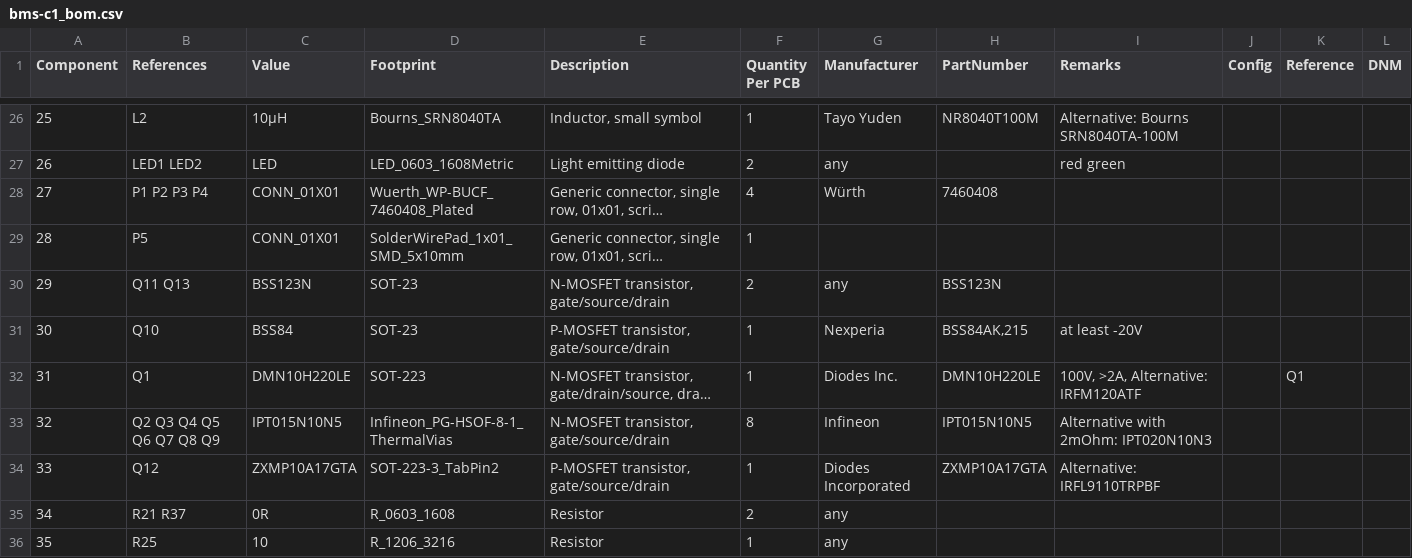
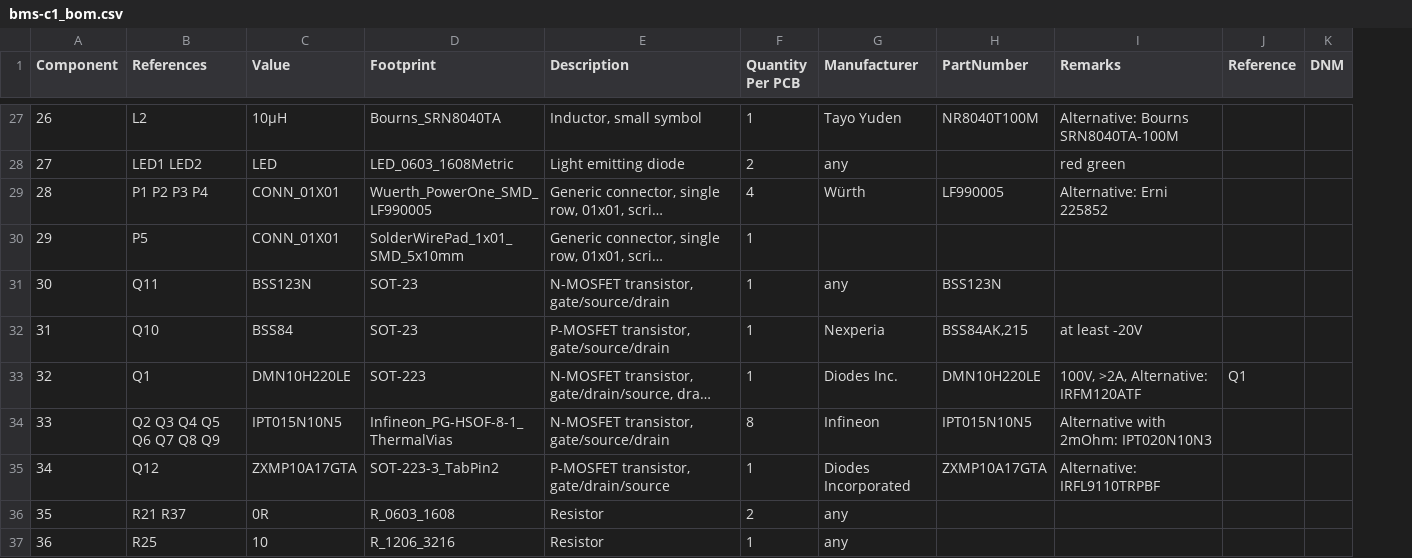
Before and after one commit to LibreSolar/bms-c1, a CSV file: build/bms-c1_bom.csv, drawn as a sheet; only a part is shown, gaps mark what is left out; long unchanged cells end in …; removed rows and columns are numbered as before the commit, all else as after; the diff covers the shown part only; the diff names each change by its address in the sheet, - before the commit and + after, or states it on an @@ line.

```diff
--- a/build/bms-c1_bom.csv
+++ b/build/bms-c1_bom.csv
-column J (Config), empty
@@ column A (Component) renumbered from row 8 down @@
-D29 (Footprint): Wuerth_WP-BUCF_7460408_Plated
+D29 (Footprint): Wuerth_PowerOne_SMD_LF990005
-H29 (PartNumber): 7460408
+H29 (PartNumber): LF990005
-I29 (Remarks): (empty)
+I29 (Remarks): Alternative: Erni 225852
-B31 (References): Q11 Q13
+B31 (References): Q11
-F31 (Quantity Per PCB): 2
+F31 (Quantity Per PCB): 1
-E35 (Description): P-MOSFET transistor, gate/source/drain
+E35 (Description): P-MOSFET transistor, gate/drain/source
```
Also changed, not shown: 1 added row and 12 edited cells elsewhere in this file, 11 other files.
